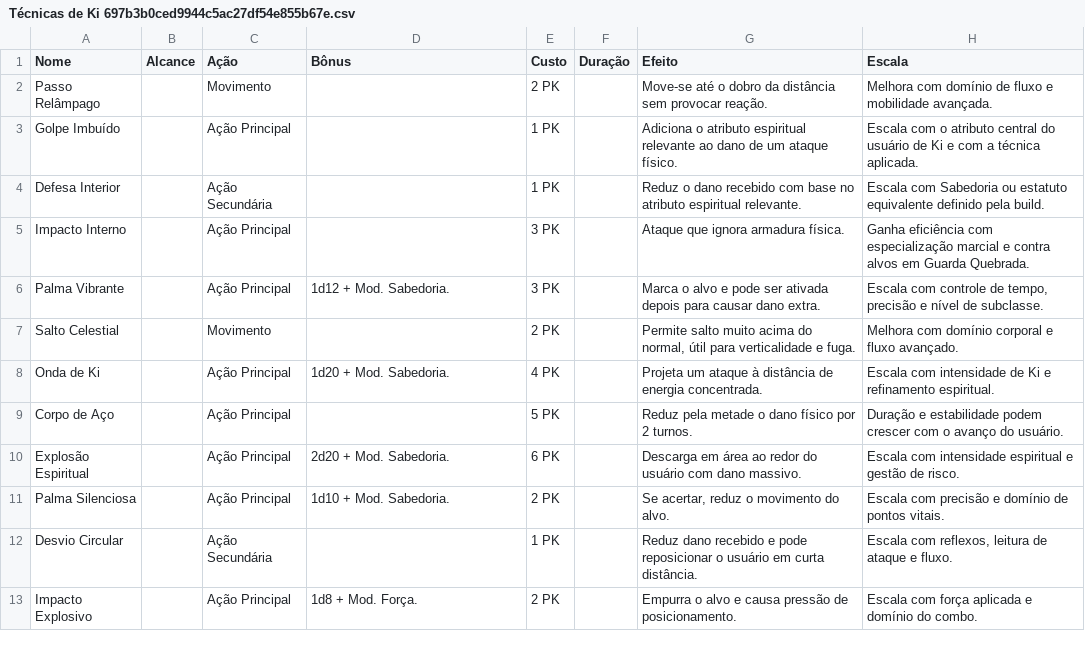
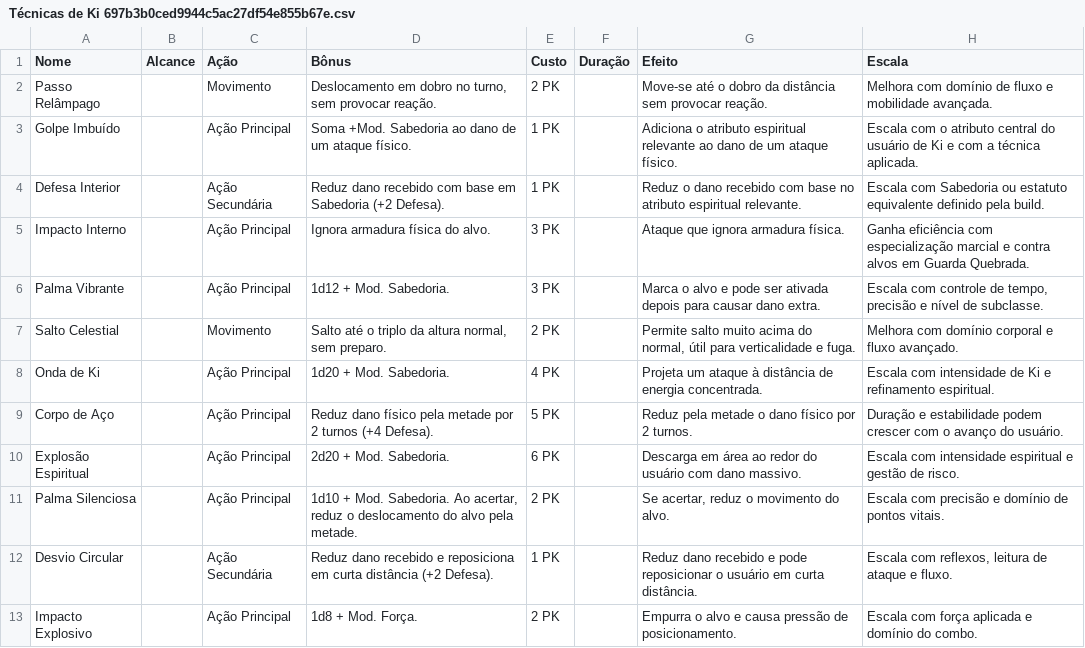
Before and after one commit to CiborgLuiz/Site-sistema-Desordem, a CSV file: Sistema/DESORDEM/Magias/Técnicas de Ki 697b3b0ced9944c5ac27df54e855b67e.csv, drawn as a sheet; only a part is shown; the diff covers the shown part only; the diff names each change by its address in the sheet, - before the commit and + after, or states it on an @@ line.

```diff
--- a/Sistema/DESORDEM/Magias/Técnicas de Ki 697b3b0ced9944c5ac27df54e855b67e.csv
+++ b/Sistema/DESORDEM/Magias/Técnicas de Ki 697b3b0ced9944c5ac27df54e855b67e.csv
-D2 (Bônus): (empty)
+D2 (Bônus): Deslocamento em dobro no turno, sem provocar reação.
-D3 (Bônus): (empty)
+D3 (Bônus): Soma +Mod. Sabedoria ao dano de um ataque físico.
-D4 (Bônus): (empty)
+D4 (Bônus): Reduz dano recebido com base em Sabedoria (+2 Defesa).
-D5 (Bônus): (empty)
+D5 (Bônus): Ignora armadura física do alvo.
-D7 (Bônus): (empty)
+D7 (Bônus): Salto até o triplo da altura normal, sem preparo.
-D9 (Bônus): (empty)
+D9 (Bônus): Reduz dano físico pela metade por 2 turnos (+4 Defesa).
-D11 (Bônus): …Mod. Sabedoria.
+D11 (Bônus): …Mod. Sabedoria. Ao acertar, reduz o deslocamento do alvo pela metade.
-D12 (Bônus): (empty)
+D12 (Bônus): Reduz dano recebido e reposiciona em curta distância (+2 Defesa).
```
Also changed, not shown: 7 edited cells elsewhere in this file, Sistema/DESORDEM/Itens/Equipamentos d7ca8178912546b9a539ec5e7682bae5.csv, 3 other files.
